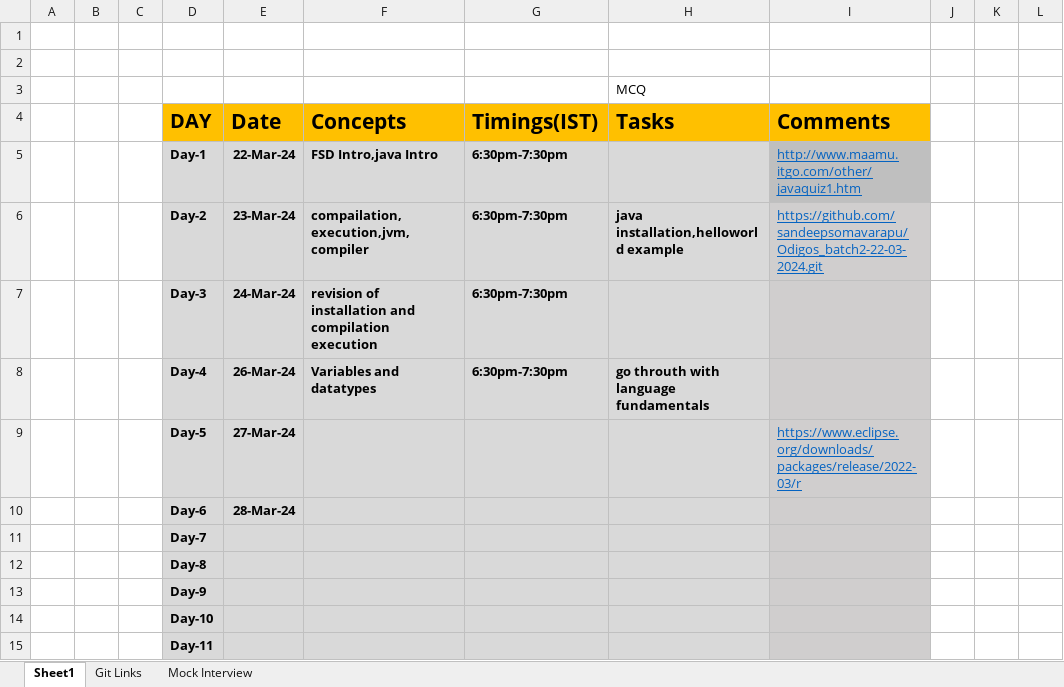
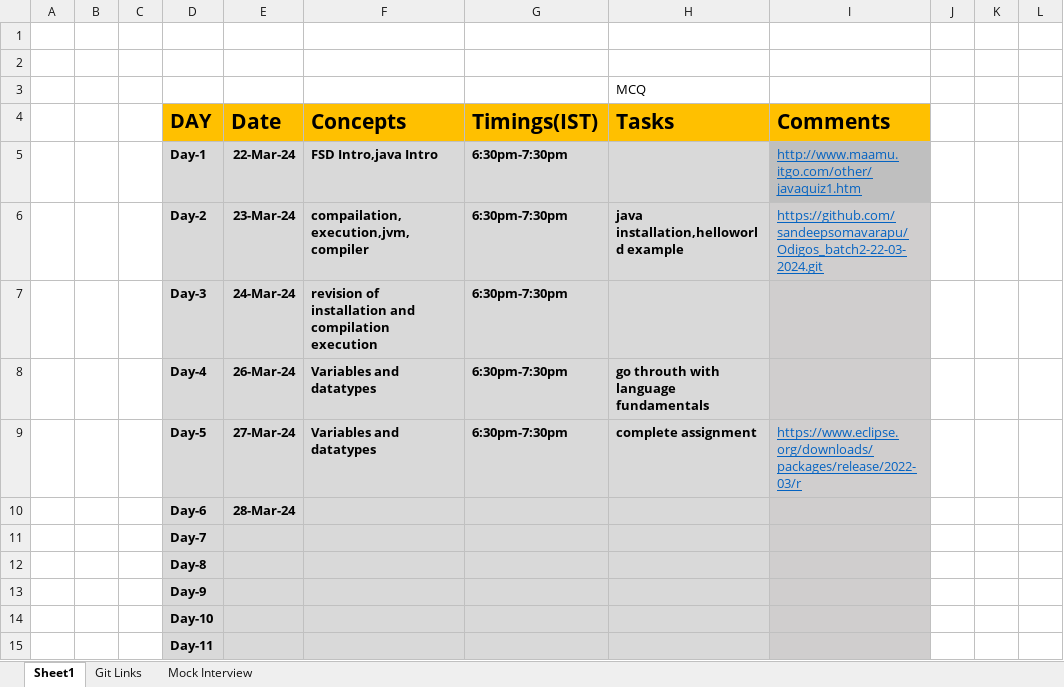
Before and after one commit to sandeepsomavarapu/Odigos_batch2-22-03-2024, an Excel workbook: Updates.xlsx, sheet Sheet1, drawn as a sheet; only a part is shown; values as stored, in another font and other column widths than the file's, no borders; the diff names each change by its address in the sheet, - before the commit and + after, or states it on an @@ line.

```diff
--- a/Updates.xlsx (sheet Sheet1)
+++ b/Updates.xlsx (sheet Sheet1)
-F9 (Concepts): (empty)
+F9 (Concepts): Variables and datatypes
-G9 (Timings(IST)): (empty)
+G9 (Timings(IST)): 6:30pm-7:30pm
-H9 (Tasks): (empty)
+H9 (Tasks): complete assignment
```
Also changed, not shown: 5 other files.
